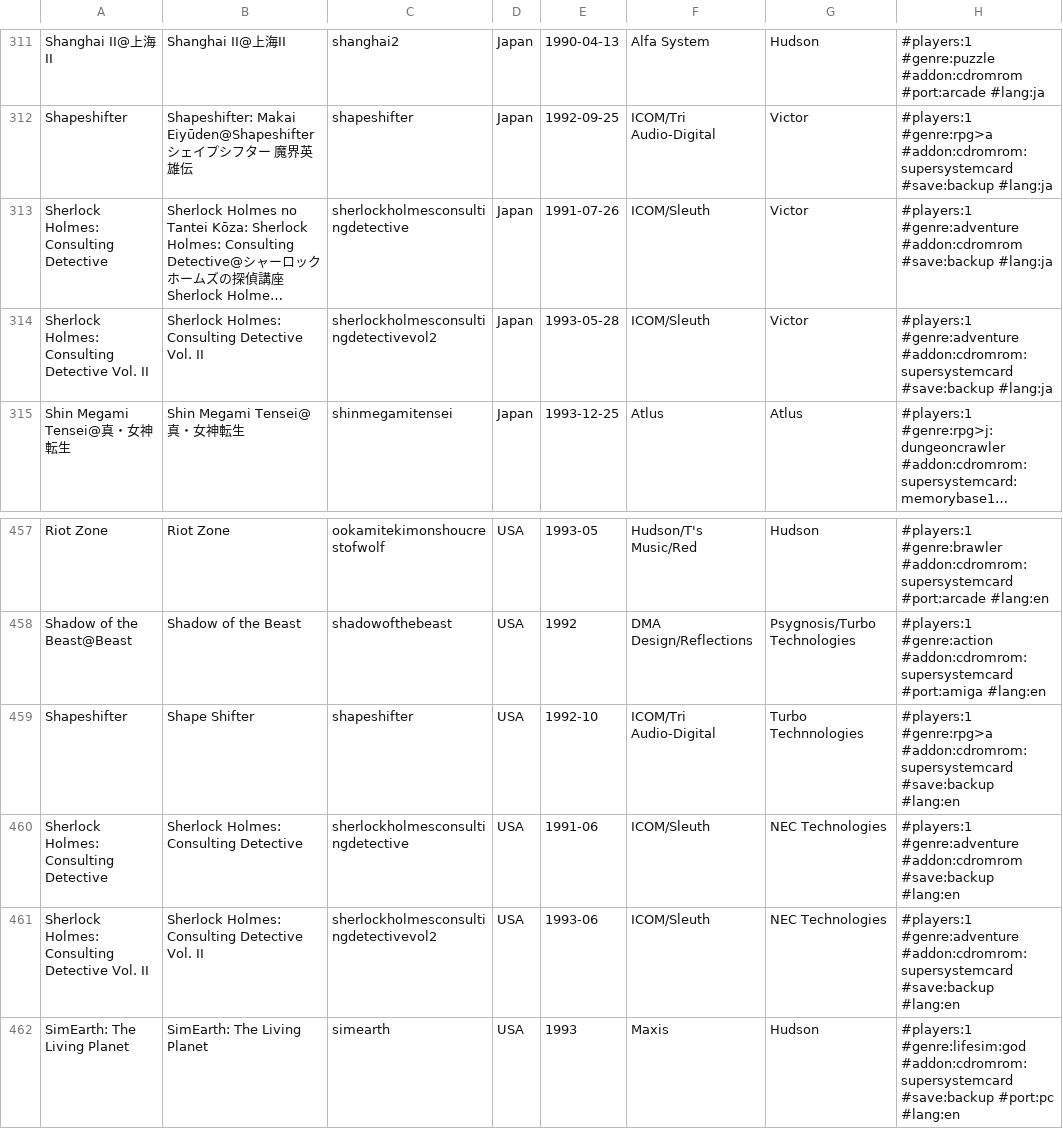
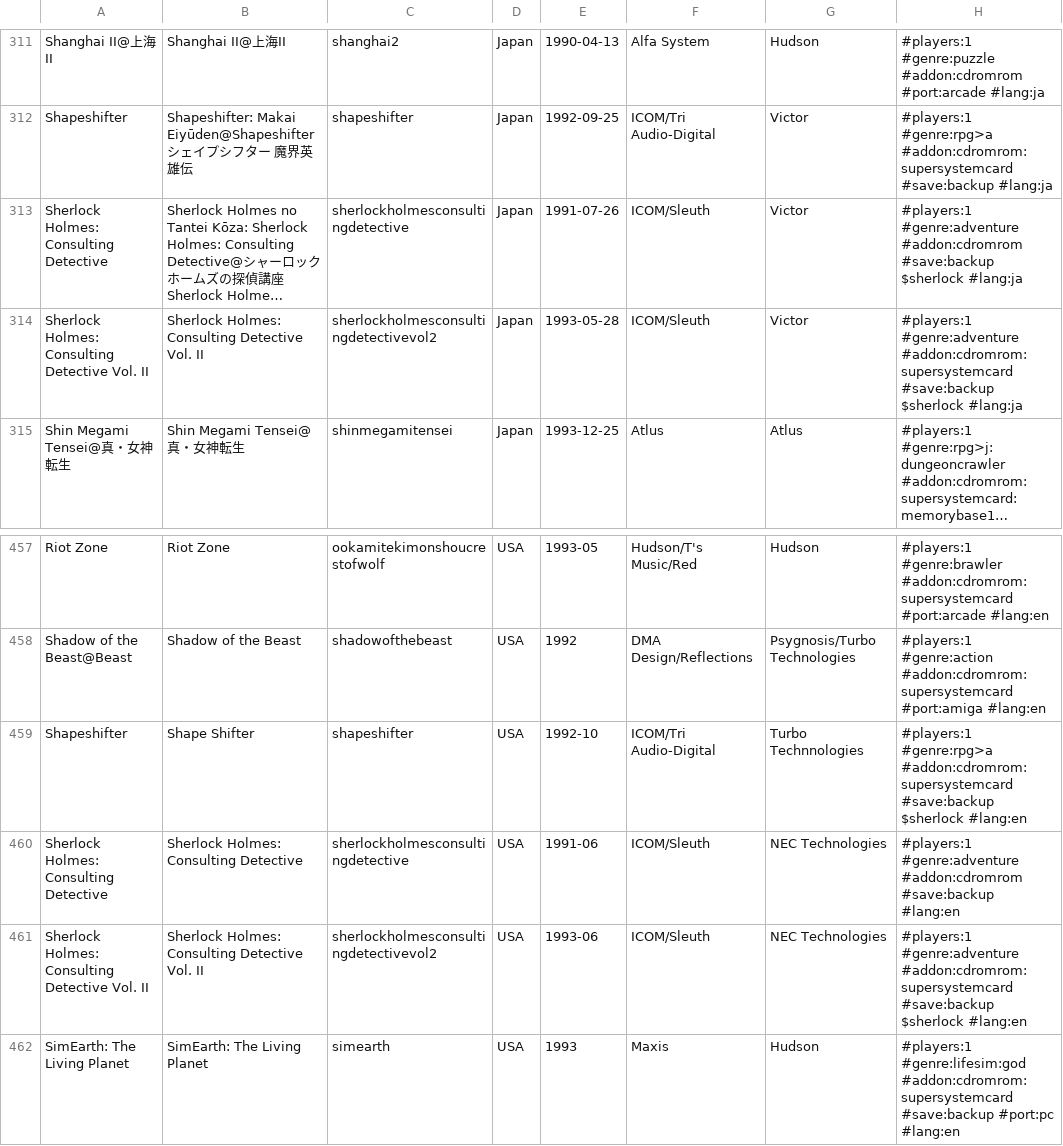
Before and after one commit to PigSaint/GameDataBase, a CSV file: console_nec_cdrom2.csv, drawn as a sheet; only a part is shown, gaps mark what is left out; long unchanged cells end in …; the diff names each change by its address in the sheet, - before the commit and + after, or states it on an @@ line.

Commit message:
Update console_nec_cdrom2.csv

```diff
--- a/console_nec_cdrom2.csv
+++ b/console_nec_cdrom2.csv
-H313: …#addon:cdromrom #save:backup #lang:ja
+H313: …#addon:cdromrom #save:backup $sherlock #lang:ja
-H314: …#addon:cdromrom:supersystemcard #save:backup #lang:ja
+H314: …#addon:cdromrom:supersystemcard #save:backup $sherlock #lang:ja
-H459: …#addon:cdromrom:supersystemcard #save:backup #lang:en
+H459: …#addon:cdromrom:supersystemcard #save:backup $sherlock #lang:en
-H461: …#addon:cdromrom:supersystemcard #save:backup #lang:en
+H461: …#addon:cdromrom:supersystemcard #save:backup $sherlock #lang:en
```
